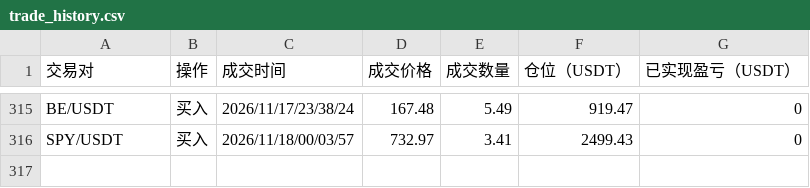
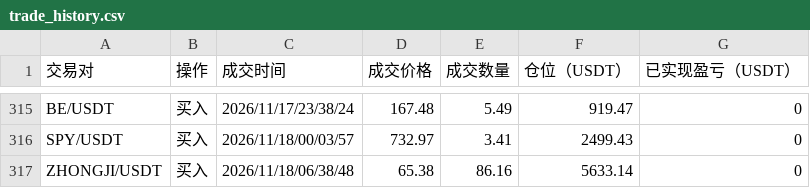
Before and after one commit to burceasn/asset-dashboard, a CSV file: trade_history.csv, drawn as a sheet; only a part is shown, gaps mark what is left out; the diff names each change by its address in the sheet, - before the commit and + after, or states it on an @@ line.

```diff
--- a/trade_history.csv
+++ b/trade_history.csv
+row 317: ZHONGJI/USDT | 买入 | 2026/11/18/06/38/48 | 65.38 | 86.16 | 5633.14 | 0
```
Also changed, not shown: 1 other file.
